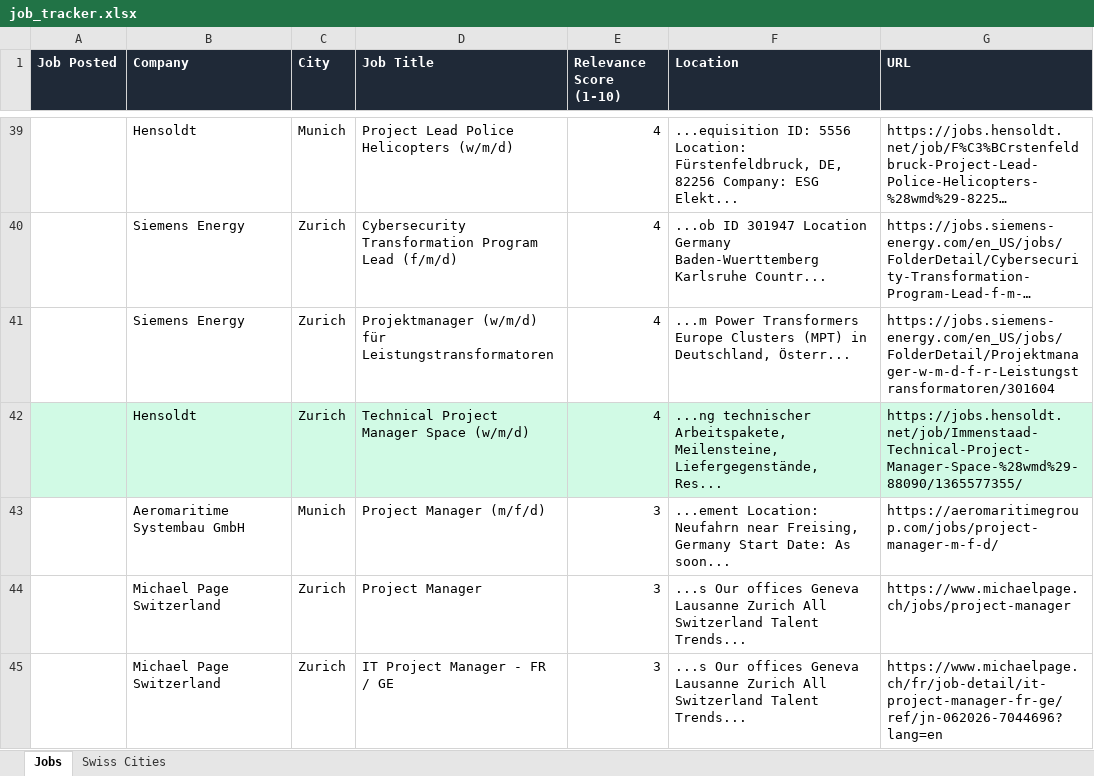
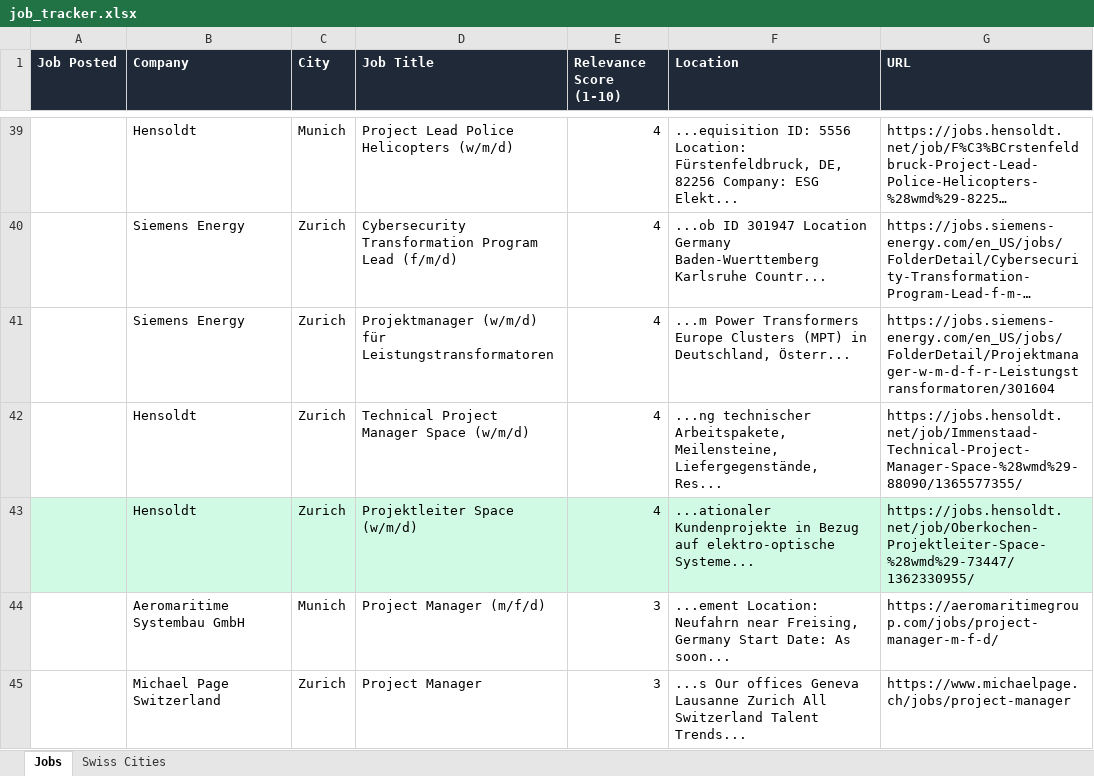
Before and after one commit to ifeellikeadev/Trackernew, an Excel workbook: data/job_tracker.xlsx, sheet Jobs, drawn as a sheet; only a part is shown, gaps mark what is left out; the shorter side is filled out with more unchanged rows; long unchanged cells end in …; values as stored, in another font and other column widths than the file's, no borders; the diff names each change by its address in the sheet, - before the commit and + after, or states it on an @@ line.

```diff
--- a/data/job_tracker.xlsx (sheet Jobs)
+++ b/data/job_tracker.xlsx (sheet Jobs)
-A42:G42 fill: #D1FAE5
+A42:G42 fill: none
+row 43:  | Hensoldt | Zurich | Projektleiter Space (w/m/d) | 4 | ...ationaler Kundenprojekte in Bezug auf elektro-optische Systeme... | https://jobs.hensoldt.net/job/Oberkochen-Projektleiter-Space-%28wmd%29-73447/1362330955/
```
Also changed, not shown: 1 other file.
